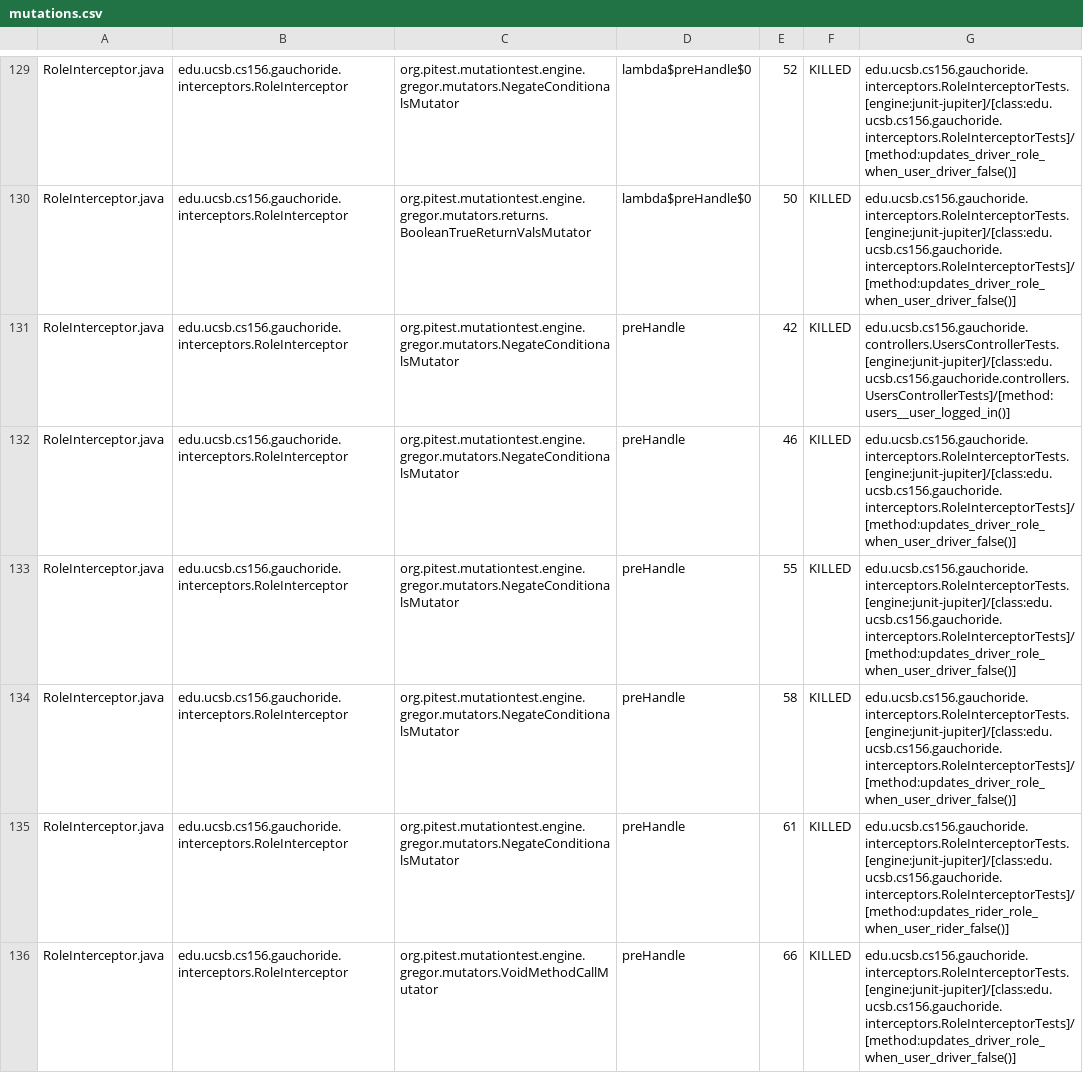
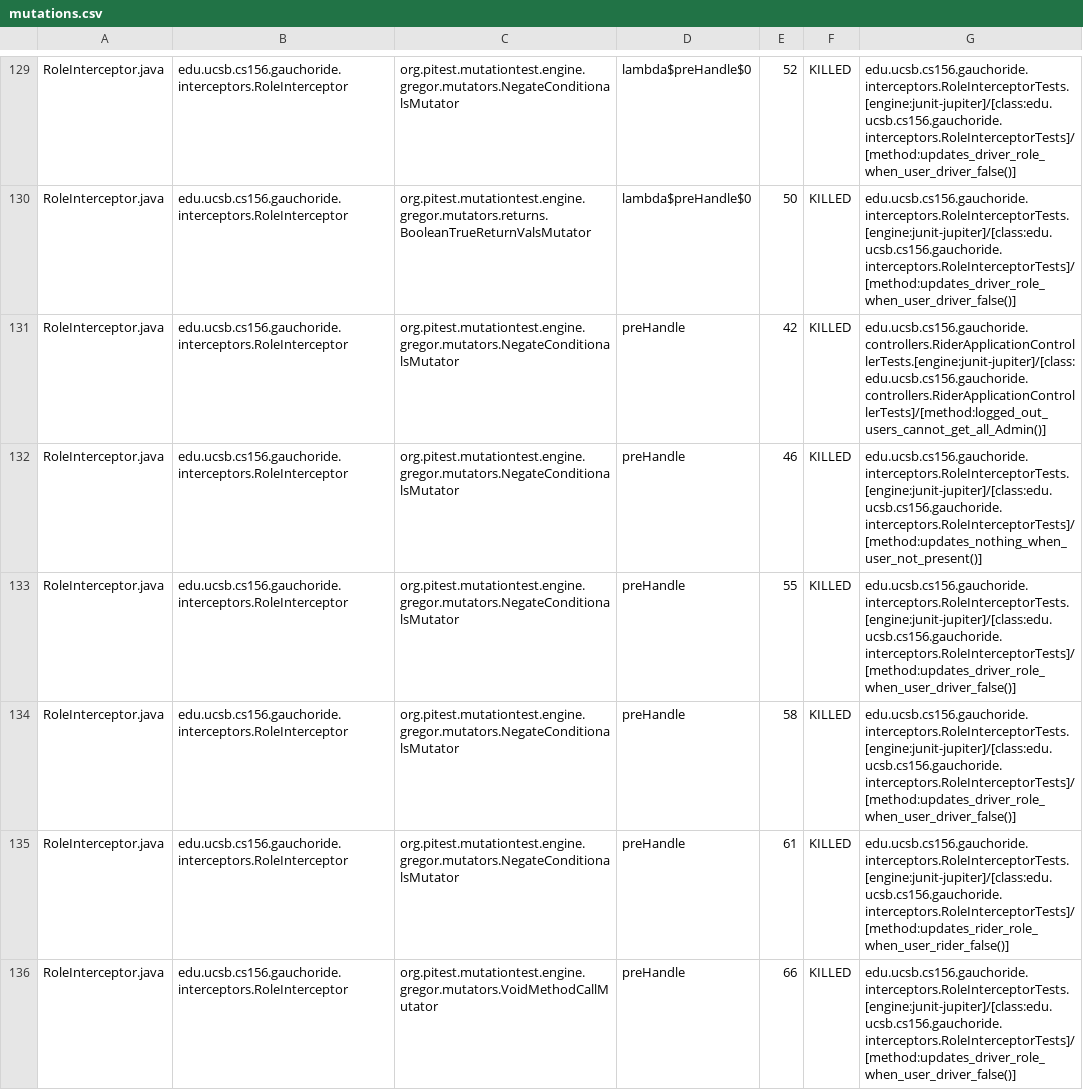
Before and after one commit to ucsb-cs156-w24/proj-gauchoride-w24-7pm-3, a CSV file: prs/38/pitest/mutations.csv, drawn as a sheet; only a part is shown, gaps mark what is left out; the diff covers the shown part only.

Commit message:
Deploying to gh-pages from @ ucsb-cs156-w24/proj-gauchoride-w24-7pm-3@7970ffcf1f8f7336f58b091bf147f2909dba2e16 🚀

```diff
--- a/prs/38/pitest/mutations.csv
+++ b/prs/38/pitest/mutations.csv
@@ -130,4 +130,4 @@ RoleInterceptor.java,edu.ucsb.cs156.gauchoride.interceptors.RoleInterceptor,org.
 RoleInterceptor.java,edu.ucsb.cs156.gauchoride.interceptors.RoleInterceptor,org.pitest.mutationtest.engine.gregor.mutators.returns.BooleanTrueReturnValsMutator,lambda$preHandle$0,50,KILLED,edu.ucsb.cs156.gauchoride.interceptors.RoleInterceptorTests.[engine:junit-jupiter]/[class:edu.ucsb.cs156.gauchoride.interceptors.RoleInterceptorTests]/[method:updates_driver_role_when_user_driver_false()]
-RoleInterceptor.java,edu.ucsb.cs156.gauchoride.interceptors.RoleInterceptor,org.pitest.mutationtest.engine.gregor.mutators.NegateConditionalsMutator,preHandle,42,KILLED,edu.ucsb.cs156.gauchoride.controllers.UsersControllerTests.[engine:junit-jupiter]/[class:edu.ucsb.cs156.gauchoride.controllers.UsersControllerTests]/[method:users__user_logged_in()]
-RoleInterceptor.java,edu.ucsb.cs156.gauchoride.interceptors.RoleInterceptor,org.pitest.mutationtest.engine.gregor.mutators.NegateConditionalsMutator,preHandle,46,KILLED,edu.ucsb.cs156.gauchoride.interceptors.RoleInterceptorTests.[engine:junit-jupiter]/[class:edu.ucsb.cs156.gauchoride.interceptors.RoleInterceptorTests]/[method:updates_driver_role_when_user_driver_false()]
+RoleInterceptor.java,edu.ucsb.cs156.gauchoride.interceptors.RoleInterceptor,org.pitest.mutationtest.engine.gregor.mutators.NegateConditionalsMutator,preHandle,42,KILLED,edu.ucsb.cs156.gauchoride.controllers.RiderApplicationControllerTests.[engine:junit-jupiter]/[class:edu.ucsb.cs156.gauchoride.controllers.RiderApplicationControllerTests]/[method:logged_out_users_cannot_get_all_Admin()]
+RoleInterceptor.java,edu.ucsb.cs156.gauchoride.interceptors.RoleInterceptor,org.pitest.mutationtest.engine.gregor.mutators.NegateConditionalsMutator,preHandle,46,KILLED,edu.ucsb.cs156.gauchoride.interceptors.RoleInterceptorTests.[engine:junit-jupiter]/[class:edu.ucsb.cs156.gauchoride.interceptors.RoleInterceptorTests]/[method:updates_nothing_when_user_not_present()]
 RoleInterceptor.java,edu.ucsb.cs156.gauchoride.interceptors.RoleInterceptor,org.pitest.mutationtest.engine.gregor.mutators.NegateConditionalsMutator,preHandle,55,KILLED,edu.ucsb.cs156.gauchoride.interceptors.RoleInterceptorTests.[engine:junit-jupiter]/[class:edu.ucsb.cs156.gauchoride.interceptors.RoleInterceptorTests]/[method:updates_driver_role_when_user_driver_false()]
```
Also changed, not shown: 36 edited cells elsewhere in this file, 17 other files.
